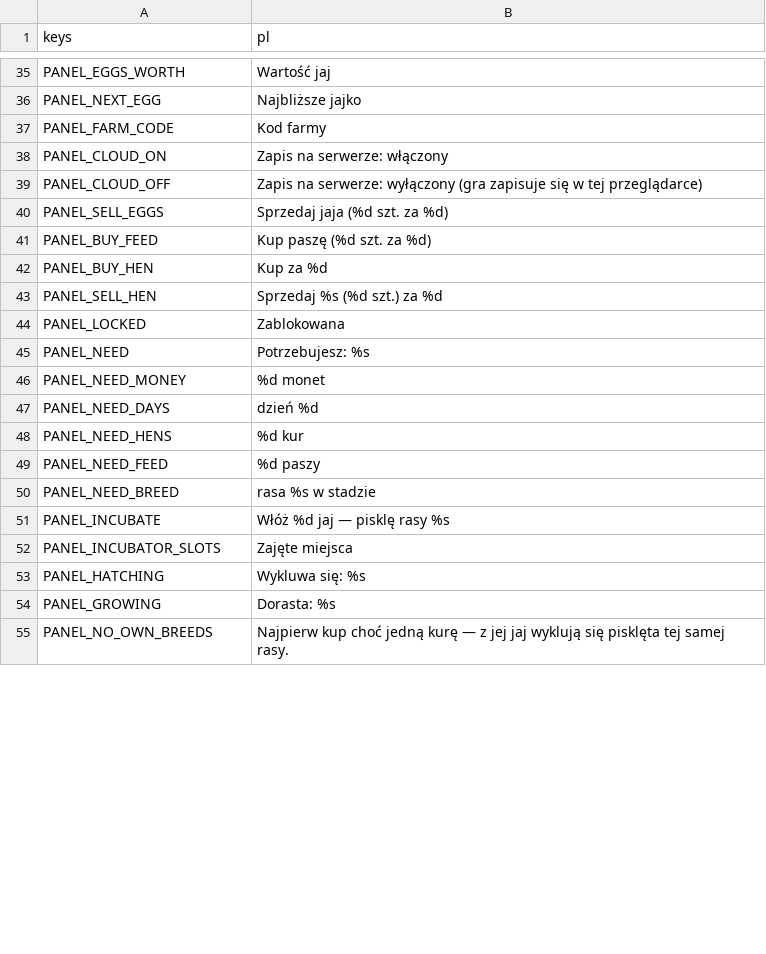
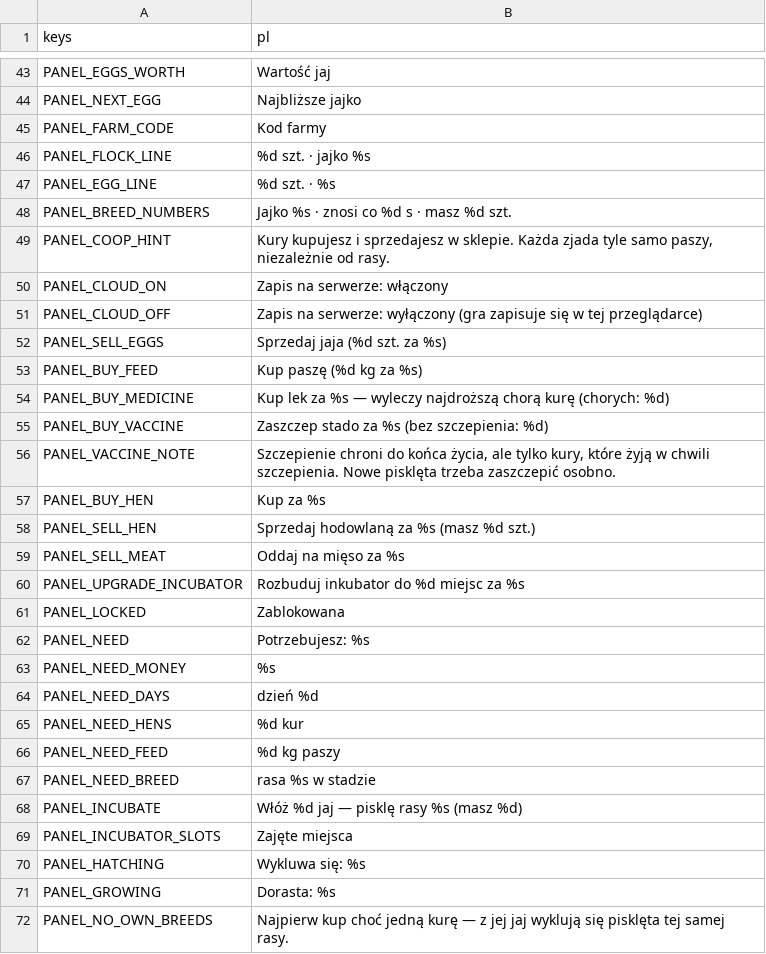
Before and after one commit to sodorn/kury, a CSV file: data/strings.csv, drawn as a sheet; only a part is shown, gaps mark what is left out; the diff covers the shown part only.

```diff
--- a/data/strings.csv
+++ b/data/strings.csv
@@ -37,16 +45,25 @@ PANEL_NEXT_EGG,Najbliższe jajko
 PANEL_FARM_CODE,Kod farmy
+PANEL_FLOCK_LINE,"%d szt. · jajko %s"
+PANEL_EGG_LINE,"%d szt. · %s"
+PANEL_BREED_NUMBERS,"Jajko %s · znosi co %d s · masz %d szt."
+PANEL_COOP_HINT,"Kury kupujesz i sprzedajesz w sklepie. Każda zjada tyle samo paszy, niezależnie od rasy."
 PANEL_CLOUD_ON,"Zapis na serwerze: włączony"
 PANEL_CLOUD_OFF,"Zapis na serwerze: wyłączony (gra zapisuje się w tej przeglądarce)"
-PANEL_SELL_EGGS,"Sprzedaj jaja (%d szt. za %d)"
-PANEL_BUY_FEED,"Kup paszę (%d szt. za %d)"
-PANEL_BUY_HEN,"Kup za %d"
-PANEL_SELL_HEN,"Sprzedaj %s (%d szt.) za %d"
+PANEL_SELL_EGGS,"Sprzedaj jaja (%d szt. za %s)"
+PANEL_BUY_FEED,"Kup paszę (%d kg za %s)"
+PANEL_BUY_MEDICINE,"Kup lek za %s — wyleczy najdroższą chorą kurę (chorych: %d)"
+PANEL_BUY_VACCINE,"Zaszczep stado za %s (bez szczepienia: %d)"
+PANEL_VACCINE_NOTE,"Szczepienie chroni do końca życia, ale tylko kury, które żyją w chwili szczepienia. Nowe pisklęta trzeba zaszczepić osobno."
+PANEL_BUY_HEN,"Kup za %s"
+PANEL_SELL_HEN,"Sprzedaj hodowlaną za %s (masz %d szt.)"
+PANEL_SELL_MEAT,"Oddaj na mięso za %s"
+PANEL_UPGRADE_INCUBATOR,"Rozbuduj inkubator do %d miejsc za %s"
 PANEL_LOCKED,Zablokowana
 PANEL_NEED,"Potrzebujesz: %s"
-PANEL_NEED_MONEY,"%d monet"
+PANEL_NEED_MONEY,"%s"
 PANEL_NEED_DAYS,"dzień %d"
 PANEL_NEED_HENS,"%d kur"
-PANEL_NEED_FEED,"%d paszy"
+PANEL_NEED_FEED,"%d kg paszy"
 PANEL_NEED_BREED,"rasa %s w stadzie"
-PANEL_INCUBATE,"Włóż %d jaj — pisklę rasy %s"
+PANEL_INCUBATE,"Włóż %d jaj — pisklę rasy %s (masz %d)"
 PANEL_INCUBATOR_SLOTS,"Zajęte miejsca"
```
Also changed, not shown: 23 added rows, 1 removed row, 3 moved rows and 8 edited cells elsewhere in this file, 48 other files.
